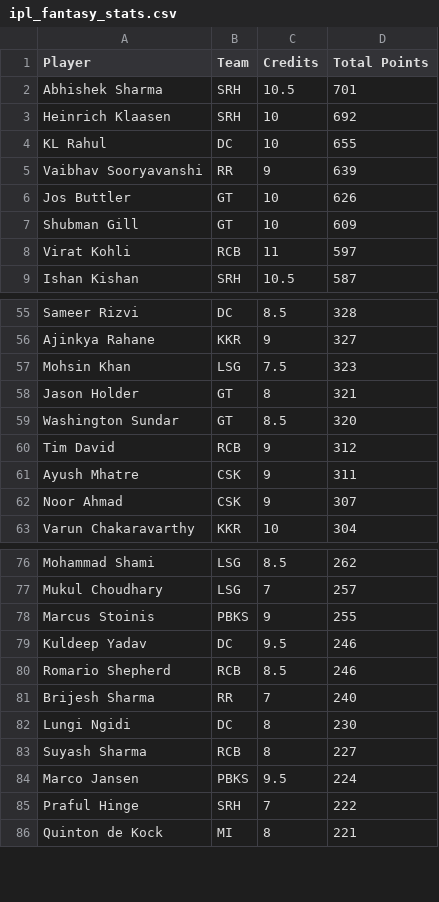
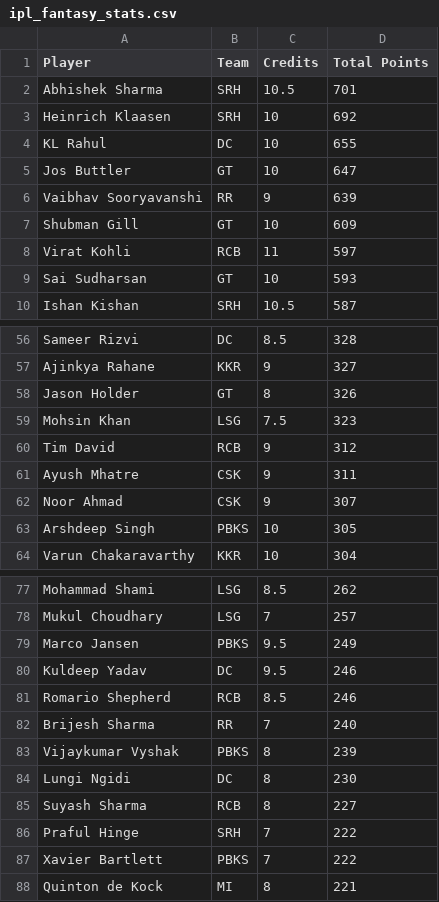
Before and after one commit to Malyala-Meghamsh/ipl-fantasy-league, a CSV file: ipl_fantasy_stats.csv, drawn as a sheet; only a part is shown, gaps mark what is left out; removed rows and columns are numbered as before the commit, all else as after; the diff covers the shown part only; the diff names each change by its address in the sheet, - before the commit and + after, or states it on an @@ line.

```diff
--- a/ipl_fantasy_stats.csv
+++ b/ipl_fantasy_stats.csv
+row 5: Jos Buttler | GT | 10 | 647
-row 6: Jos Buttler | GT | 10 | 626
+row 9: Sai Sudharsan | GT | 10 | 593
+row 58: Jason Holder | GT | 8 | 326
-row 58: Jason Holder | GT | 8 | 321
-row 59: Washington Sundar | GT | 8.5 | 320
+row 63: Arshdeep Singh | PBKS | 10 | 305
-row 78: Marcus Stoinis | PBKS | 9 | 255
+row 79: Marco Jansen | PBKS | 9.5 | 249
+row 83: Vijaykumar Vyshak | PBKS | 8 | 239
-row 84: Marco Jansen | PBKS | 9.5 | 224
+row 87: Xavier Bartlett | PBKS | 7 | 222
```
Also changed, not shown: 6 added rows, 8 removed rows and 1 edited cell elsewhere in this file, ipl_fantasy_stats_2026-05-03.csv, ranking_history.csv, 1 other file.
